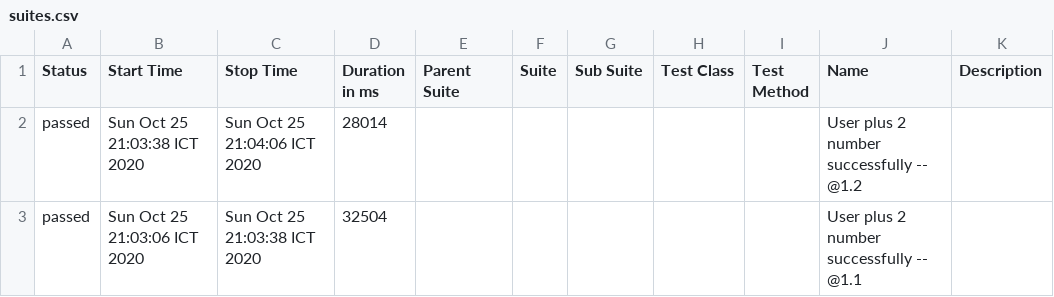
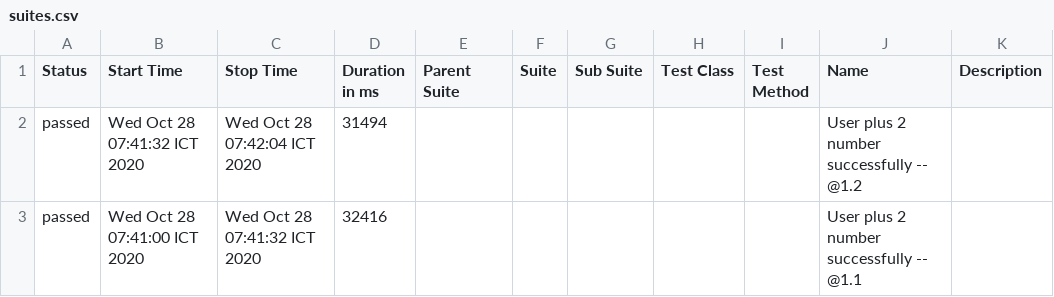
Before and after one commit to lannguyen1801/my_calculator, a CSV file: allure-report/data/suites.csv, drawn as a sheet.

```diff
--- a/allure-report/data/suites.csv
+++ b/allure-report/data/suites.csv
@@ -1,3 +1,3 @@
 "Status","Start Time","Stop Time","Duration in ms","Parent Suite","Suite","Sub Suite","Test Class","Test Method","Name","Description"
-"passed","Sun Oct 25 21:03:38 ICT 2020","Sun Oct 25 21:04:06 ICT 2020","28014","","","","","","User plus 2 number successfully -- @1.2 ",""
-"passed","Sun Oct 25 21:03:06 ICT 2020","Sun Oct 25 21:03:38 ICT 2020","32504","","","","","","User plus 2 number successfully -- @1.1 ",""
+"passed","Wed Oct 28 07:41:32 ICT 2020","Wed Oct 28 07:42:04 ICT 2020","31494","","","","","","User plus 2 number successfully -- @1.2 ",""
+"passed","Wed Oct 28 07:41:00 ICT 2020","Wed Oct 28 07:41:32 ICT 2020","32416","","","","","","User plus 2 number successfully -- @1.1 ",""
```
Also changed, not shown: 33 other files.
